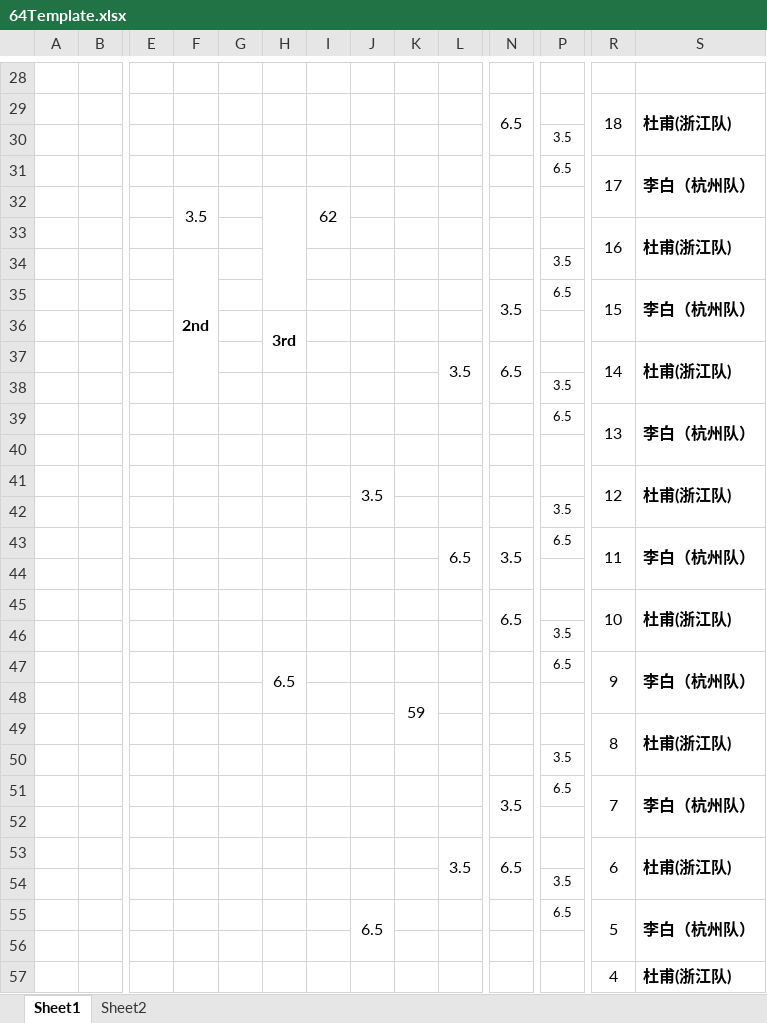
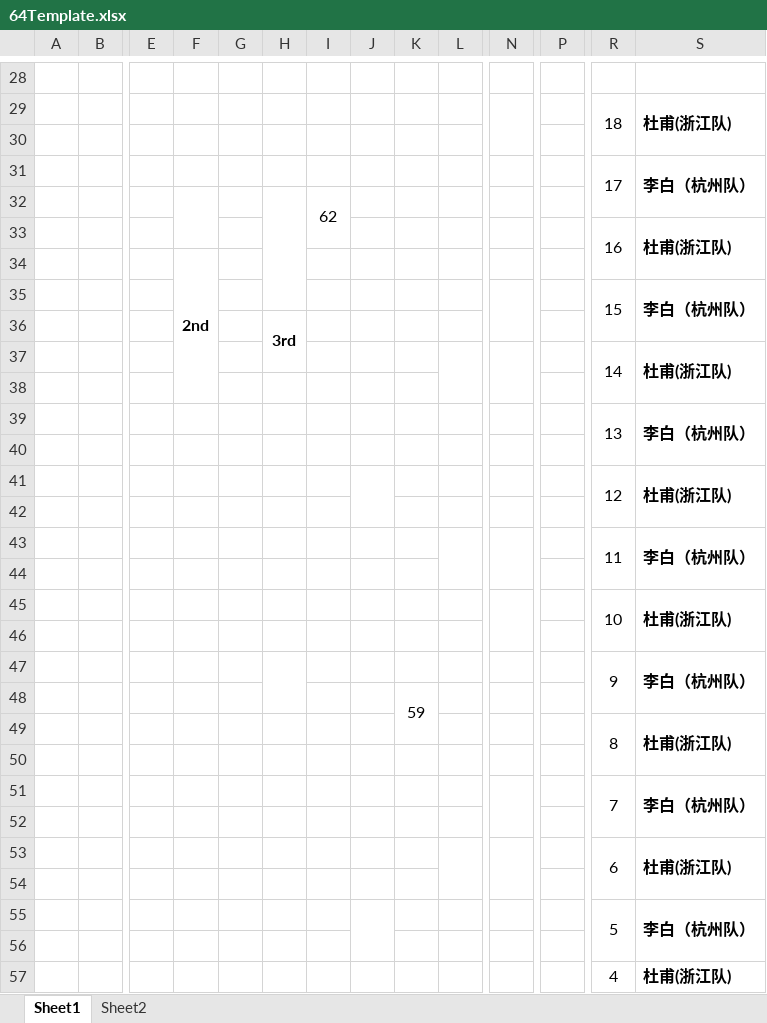
Before and after one commit to 956159241/MuqiuMatch, an Excel workbook: DSSportCompetitionSys/Template/64Template.xlsx, sheet Sheet1, drawn as a sheet; only a part is shown, gaps mark what is left out; values as stored, in another font and other column widths than the file's, no borders; removed rows and columns are numbered as before the commit, all else as after; rows hold the shown columns only; the diff covers the shown part only; the diff names each change by its address in the sheet, - before the commit and + after, or states it on an @@ line.

```diff
--- a/DSSportCompetitionSys/Template/64Template.xlsx (sheet Sheet1)
+++ b/DSSportCompetitionSys/Template/64Template.xlsx (sheet Sheet1)
-N29: 6.5
+N29: (empty)
-P30: 3.5
+P30: (empty)
-P31: 6.5
+P31: (empty)
-F32: 3.5
+F32: (empty)
-P34: 3.5
+P34: (empty)
-N35: 3.5
+N35: (empty)
-P35: 6.5
+P35: (empty)
-L37: 3.5
+L37: (empty)
-N37: 6.5
+N37: (empty)
-P38: 3.5
+P38: (empty)
-P39: 6.5
+P39: (empty)
-J41: 3.5
+J41: (empty)
-P42: 3.5
+P42: (empty)
-row 43:  |  |  |  |  |  |  |  |  | 6.5 | 3.5 | 6.5 | 11 | 李白（杭州队）
+row 43:  |  |  |  |  |  |  |  |  |  |  |  | 11 | 李白（杭州队）
-N45: 6.5
+N45: (empty)
-P46: 3.5
+P46: (empty)
-H47: 6.5
+H47: (empty)
-P47: 6.5
+P47: (empty)
-P50: 3.5
+P50: (empty)
-N51: 3.5
+N51: (empty)
-P51: 6.5
+P51: (empty)
-L53: 3.5
+L53: (empty)
-N53: 6.5
+N53: (empty)
-P54: 3.5
+P54: (empty)
-J55: 6.5
+J55: (empty)
-P55: 6.5
+P55: (empty)
```
Also changed, not shown: 8 added rows, 8 removed rows and 77 edited cells elsewhere in this sheet, DSSportCompetitionSys/Template/8Template.xlsx, 4 other files.
